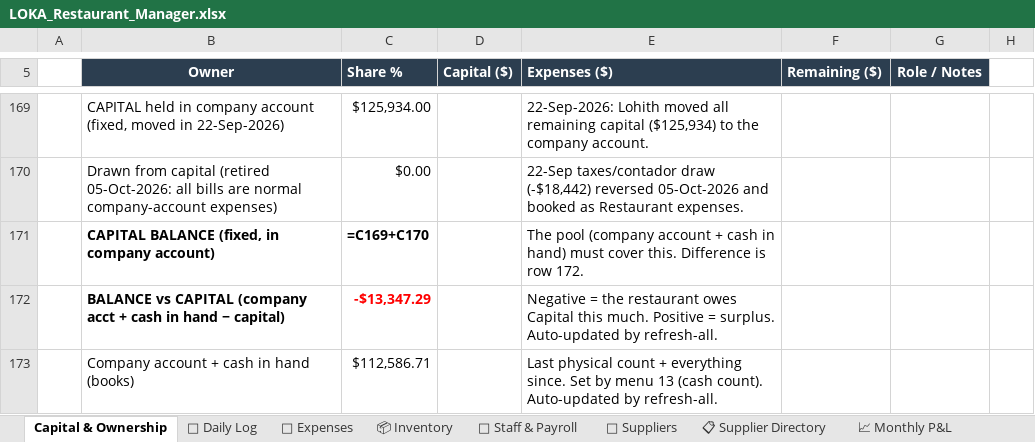
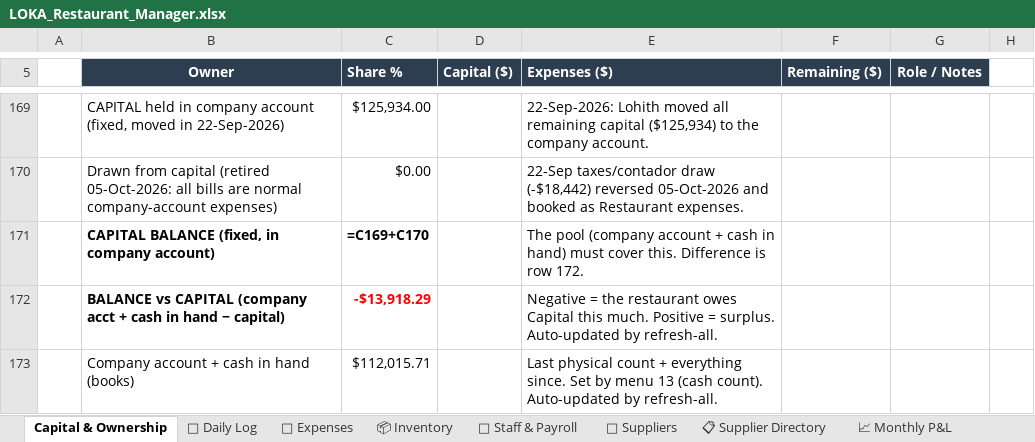
Before and after one commit to mirchimexico-coder/LOKA, an Excel workbook: LOKA_Restaurant_Manager.xlsx, sheet Capital & Ownership, drawn as a sheet; only a part is shown, gaps mark what is left out; values as stored, in another font and other column widths than the file's, no borders; formulas without a stored value are shown as written; the diff names each change by its address in the sheet, - before the commit and + after, or states it on an @@ line.

Commit message:
LOKA 23-Nov-2026 | EOD | day 2026-11-23: rev $5,285 exp $4,625 net $660 | bal vs capital $-13,918
Changed: LOKA_Restaurant_Manager.xlsx, dashboard.html, today.txt, extra.txt
+ 3 backup/day file(s)

```diff
--- a/LOKA_Restaurant_Manager.xlsx (sheet Capital & Ownership)
+++ b/LOKA_Restaurant_Manager.xlsx (sheet Capital & Ownership)
-C172 (Share %): -$13,347.29
+C172 (Share %): -$13,918.29
-C173 (Share %): $112,586.71
+C173 (Share %): $112,015.71
```
Also changed, not shown: sheet 💸 Expenses, sheet 📅 Daily Log, 5 other files.
